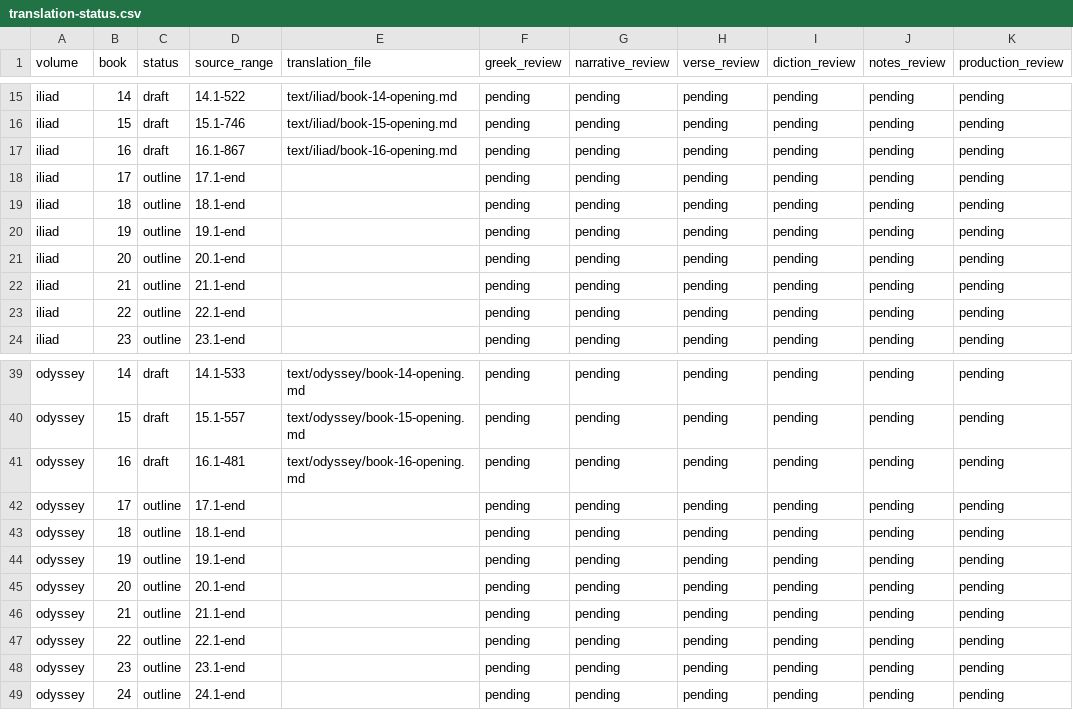
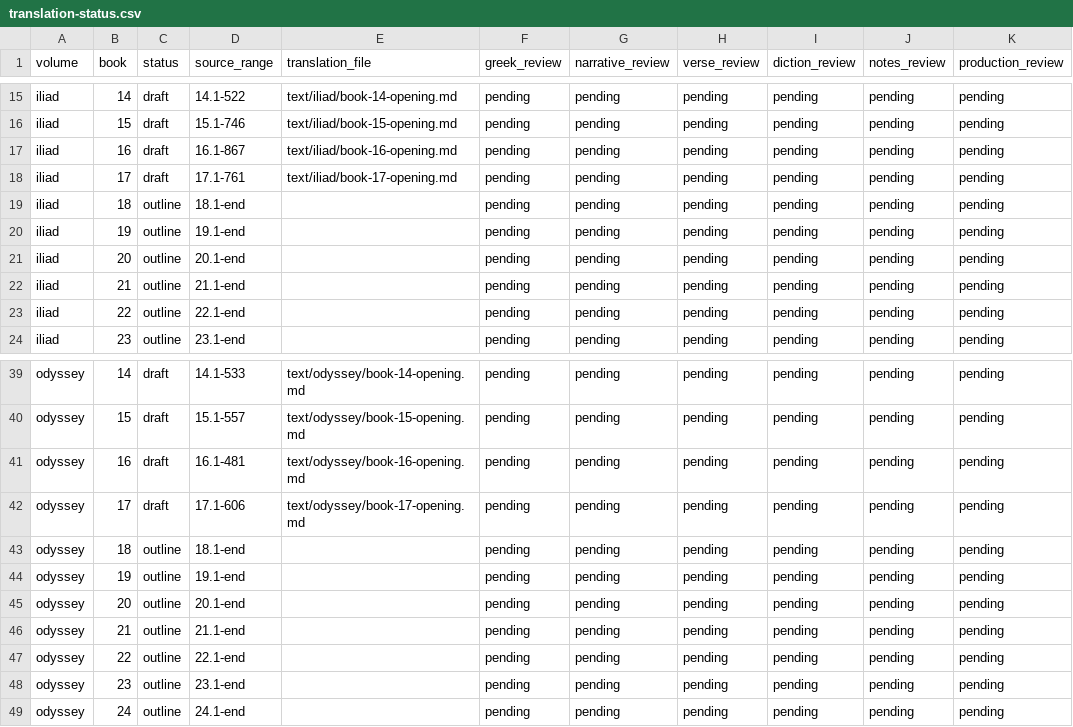
Before and after one commit to CastaliaInstitute/inq-homer-blake, a CSV file: text/translation-status.csv, drawn as a sheet; only a part is shown, gaps mark what is left out; the diff names each change by its address in the sheet, - before the commit and + after, or states it on an @@ line.

Commit message:
Draft Iliad and Odyssey Book 17

```diff
--- a/text/translation-status.csv
+++ b/text/translation-status.csv
-C18 (status): outline
+C18 (status): draft
-D18 (source_range): 17.1-end
+D18 (source_range): 17.1-761
-E18 (translation_file): (empty)
+E18 (translation_file): text/iliad/book-17-opening.md
-C42 (status): outline
+C42 (status): draft
-D42 (source_range): 17.1-end
+D42 (source_range): 17.1-606
-E42 (translation_file): (empty)
+E42 (translation_file): text/odyssey/book-17-opening.md
```
Also changed, not shown: 4 other files.
